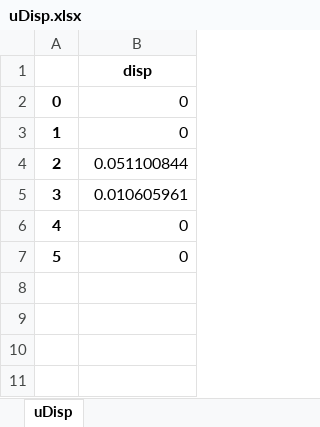
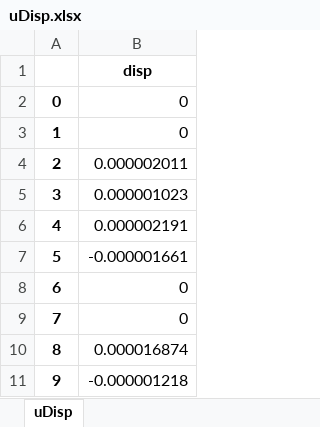
Before and after one commit to kmai1/SE310-Computer-Project-1, an Excel workbook: uDisp.xlsx, sheet uDisp, drawn as a sheet; values as stored, in another font and other column widths than the file's, no borders; addresses are those after the commit; the diff names each change by its address in the sheet, - before the commit and + after, or states it on an @@ line.

```diff
--- a/uDisp.xlsx (sheet uDisp)
+++ b/uDisp.xlsx (sheet uDisp)
-B4: 0.051100844
+B4: 0.000002011
-B5: 0.010605961
+B5: 0.000001023
+row 6: 4 | 0.000002191
+row 7: 5 | -0.000001661
@@ column A renumbered between rows 8 and 9 @@
+row 10: 8 | 0.000016874
+row 11: 9 | -0.000001218
```
Also changed, not shown: InputFea_a.xlsx, Length.xlsx, 3 other files.
